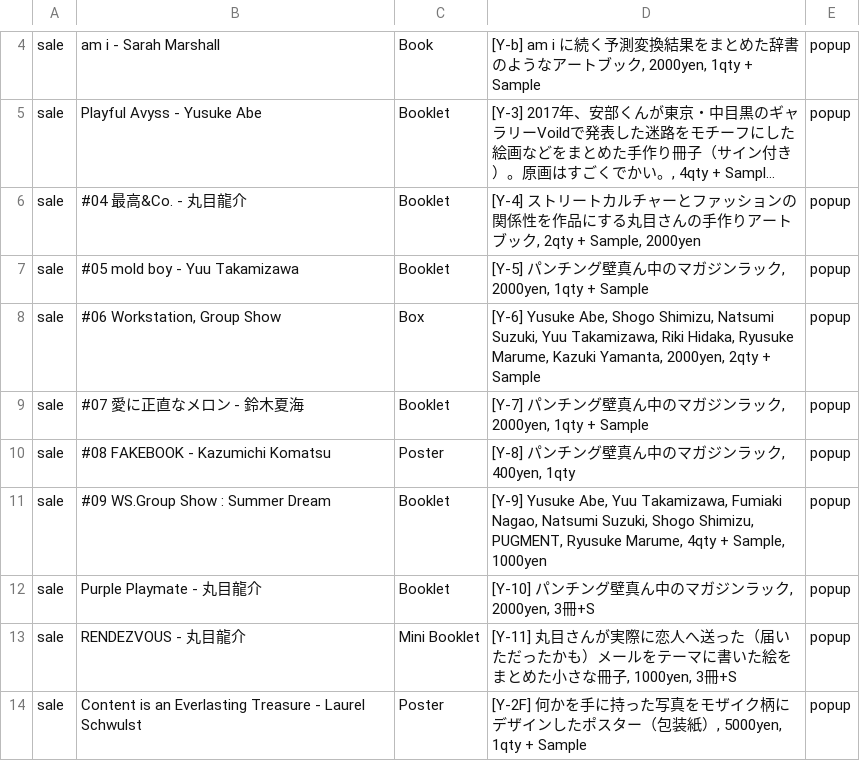
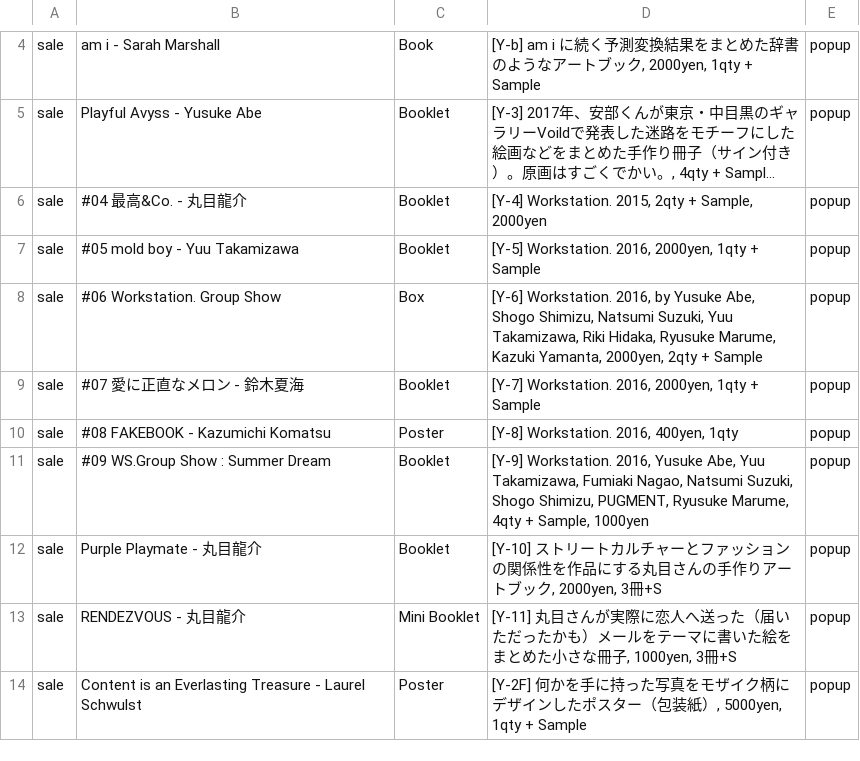
Before and after one commit to the-things-i-we-own/-, a CSV file: 3d/books.csv, drawn as a sheet; only a part is shown, gaps mark what is left out; long unchanged cells end in …; the diff names each change by its address in the sheet, - before the commit and + after, or states it on an @@ line.

Commit message:
Update books.csv

```diff
--- a/3d/books.csv
+++ b/3d/books.csv
-D6: [Y-4] ストリートカルチャーとファッションの関係性を作品にする丸目さんの手作りアートブック, 2qty + Sample, 2000yen
+D6: [Y-4] Workstation. 2015, 2qty + Sample, 2000yen
-D7: [Y-5] パンチング壁真ん中のマガジンラック, 2000yen, 1qty + Sample
+D7: [Y-5] Workstation. 2016, 2000yen, 1qty + Sample
-B8: #06 Workstation, Group Show
+B8: #06 Workstation. Group Show
-D8: [Y-6] Yusuke Abe,…
+D8: [Y-6] Workstation. 2016, by Yusuke Abe,…
-D9: [Y-7] パンチング壁真ん中のマガジンラック, 2000yen, 1qty + Sample
+D9: [Y-7] Workstation. 2016, 2000yen, 1qty + Sample
-D10: [Y-8] パンチング壁真ん中のマガジンラック, 400yen, 1qty
+D10: [Y-8] Workstation. 2016, 400yen, 1qty
-D11: [Y-9] Yusuke Abe,…
+D11: [Y-9] Workstation. 2016, Yusuke Abe,…
-D12: [Y-10] パンチング壁真ん中のマガジンラック, 2000yen,…
+D12: [Y-10] ストリートカルチャーとファッションの関係性を作品にする丸目さんの手作りアートブック, 2000yen,…
```
